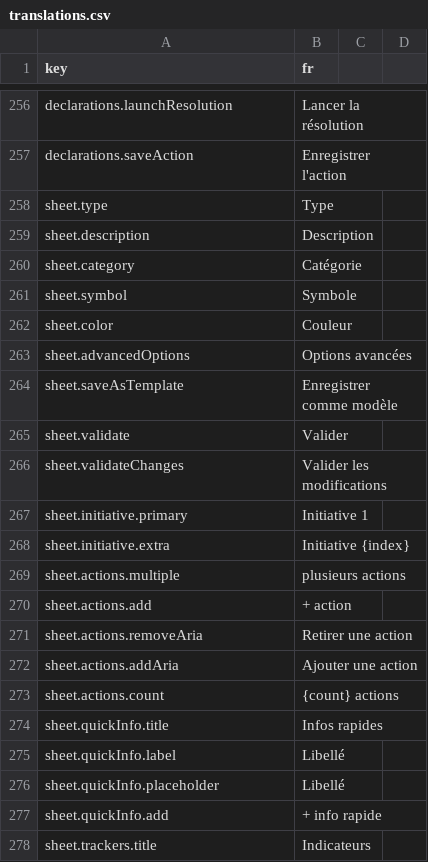
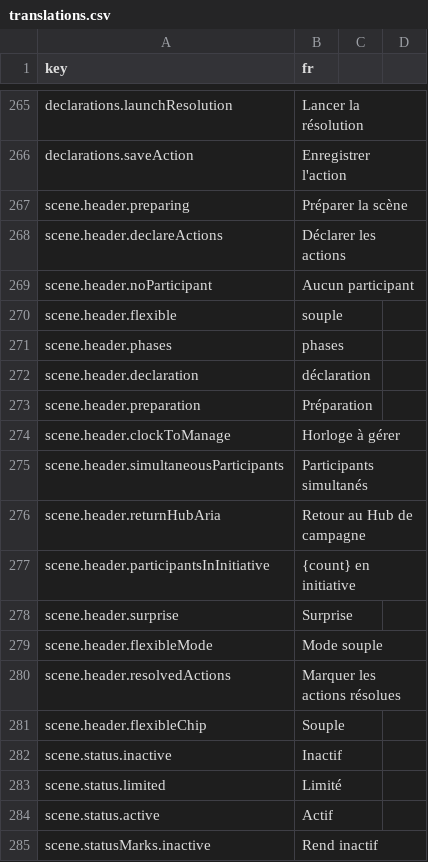
Before and after one commit to Amandin/Cadence, a CSV file: src/i18n/translations.csv, drawn as a sheet; only a part is shown, gaps mark what is left out; the shorter side is filled out with more unchanged rows; the diff covers the shown part only; the diff names each change by its address in the sheet, - before the commit and + after, or states it on an @@ line.

```diff
--- a/src/i18n/translations.csv
+++ b/src/i18n/translations.csv
+row 267: scene.header.preparing | Préparer la scène
+row 268: scene.header.declareActions | Déclarer les actions
+row 269: scene.header.noParticipant | Aucun participant
+row 270: scene.header.flexible | souple
+row 271: scene.header.phases | phases
+row 272: scene.header.declaration | déclaration
+row 273: scene.header.preparation | Préparation
+row 274: scene.header.clockToManage | Horloge à gérer
+row 275: scene.header.simultaneousParticipants | Participants simultanés
+row 276: scene.header.returnHubAria | Retour au Hub de campagne
+row 277: scene.header.participantsInInitiative | {count} en initiative
+row 278: scene.header.surprise | Surprise
+row 279: scene.header.flexibleMode | Mode souple
+row 280: scene.header.resolvedActions | Marquer les actions résolues
+row 281: scene.header.flexibleChip | Souple
+row 282: scene.status.inactive | Inactif
+row 283: scene.status.limited | Limité
+row 284: scene.status.active | Actif
+row 285: scene.statusMarks.inactive | Rend inactif
```
Also changed, not shown: 27 added rows and 7 edited cells elsewhere in this file, 1 other file.
